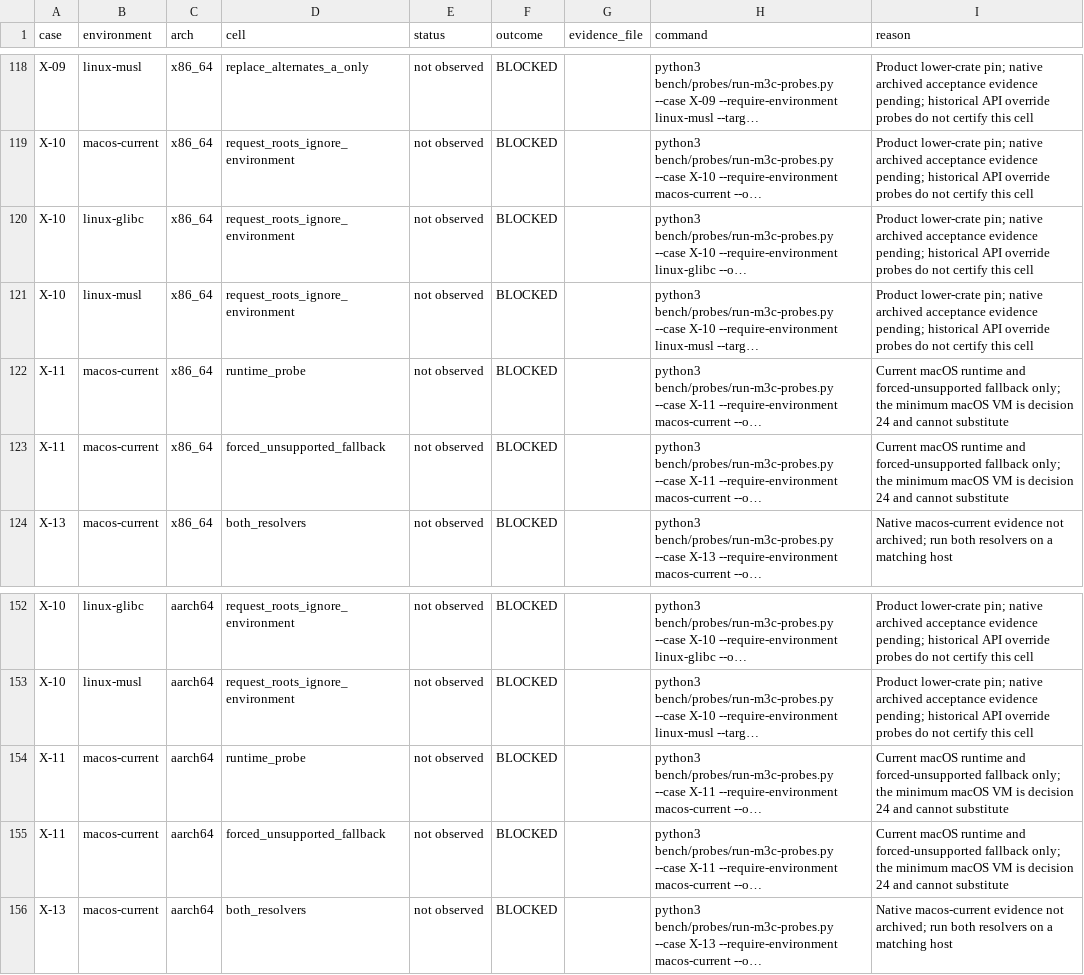
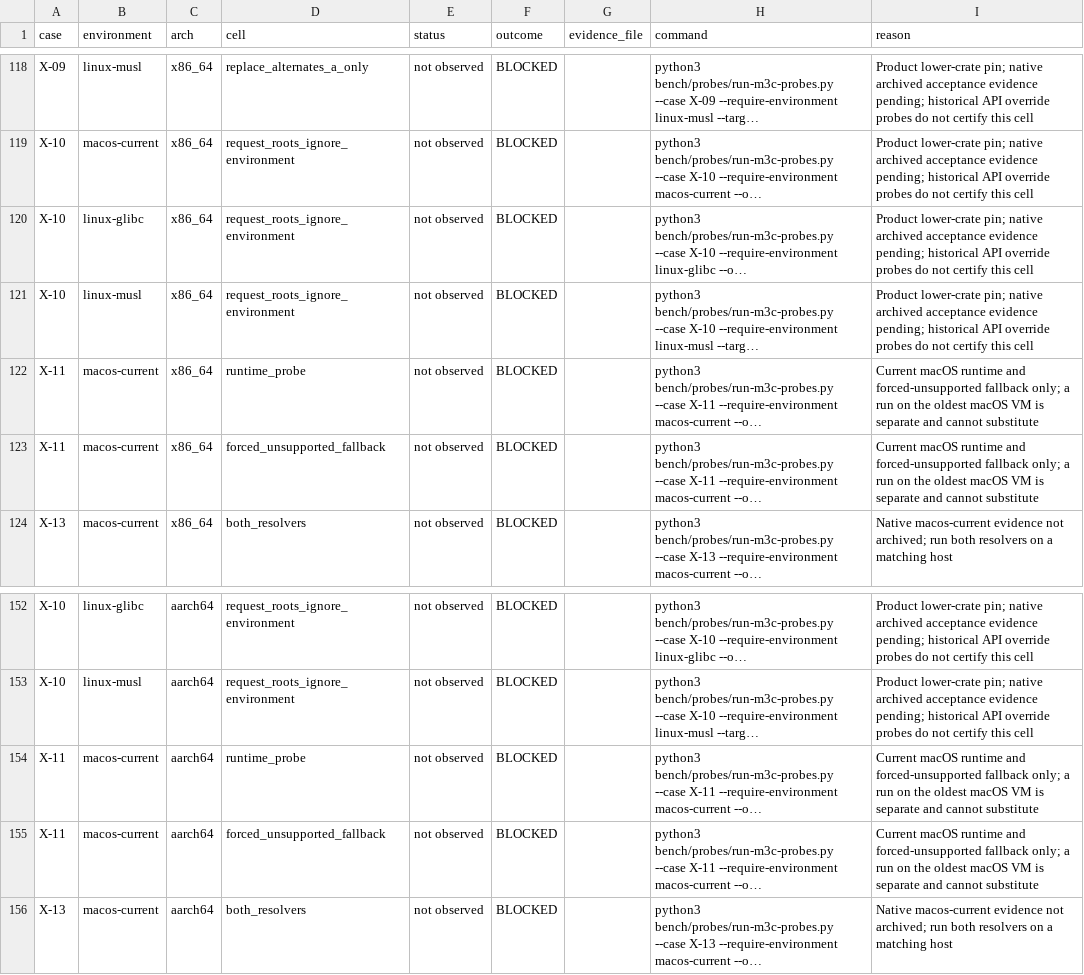
Before and after one commit to ai-screams/Bingsu, a TSV file: bench/probes/collector-acceptance.tsv, drawn as a sheet; only a part is shown, gaps mark what is left out; long unchanged cells end in …; the diff names each change by its address in the sheet, - before the commit and + after, or states it on an @@ line.

Commit message:
chore: drop internal spec and ruling references from Python, tests and manifests
Comments and docstrings in bench, scripts, tools, tests and the
Cargo.toml files pointed at spec sections, plan tasks, rulings and
review numbers that live outside the repository. A reader of the public
repository cannot follow them, so the references are removed and a
sentence that needed the reference now says what it meant.

Only comments, docstrings and the reason column of four X-11 rows in
bench/probes/collector-acceptance.tsv change: every Python file has the
same AST once docstrings are blanked, and the other files are equal
once their comments are removed.

```diff
--- a/bench/probes/collector-acceptance.tsv
+++ b/bench/probes/collector-acceptance.tsv
-I122:I123 (reason): …fallback only; the minimum macOS VM is decision 24 and cannot…
+I122:I123 (reason): …fallback only; a run on the oldest macOS VM is separate and cannot…
-I154:I155 (reason): …fallback only; the minimum macOS VM is decision 24 and cannot…
+I154:I155 (reason): …fallback only; a run on the oldest macOS VM is separate and cannot…
```
Also changed, not shown: 44 other files.
